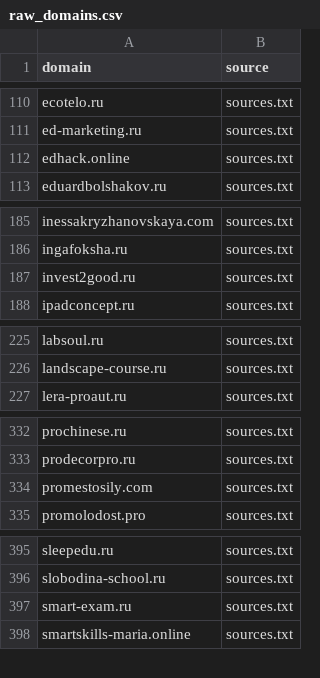
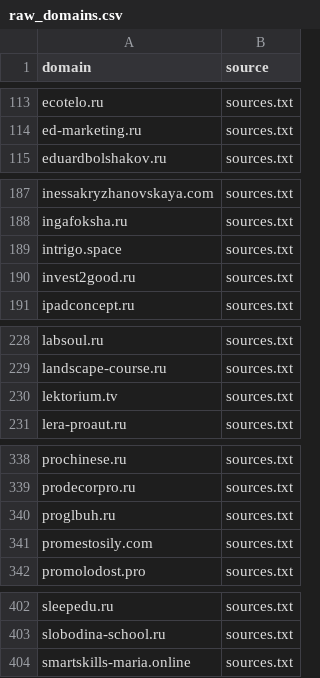
Before and after one commit to xlollypop22/rf-online-schools-registry., a CSV file: data/raw_domains.csv, drawn as a sheet; only a part is shown, gaps mark what is left out; removed rows and columns are numbered as before the commit, all else as after; the diff covers the shown part only; the diff names each change by its address in the sheet, - before the commit and + after, or states it on an @@ line.

```diff
--- a/data/raw_domains.csv
+++ b/data/raw_domains.csv
-row 112: edhack.online | sources.txt
+row 189: intrigo.space | sources.txt
+row 230: lektorium.tv | sources.txt
+row 340: proglbuh.ru | sources.txt
-row 397: smart-exam.ru | sources.txt
```
Also changed, not shown: 9 added rows elsewhere in this file, data/registry_enriched.csv, data/registry_final.csv.
